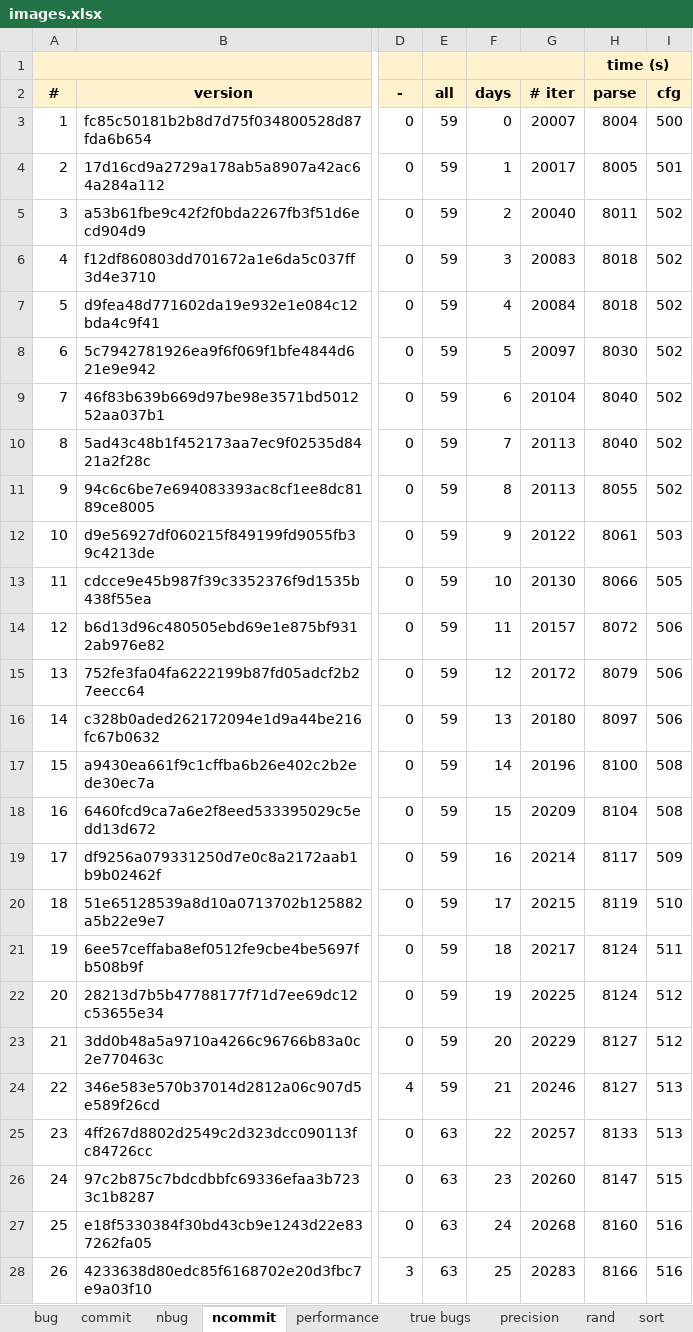
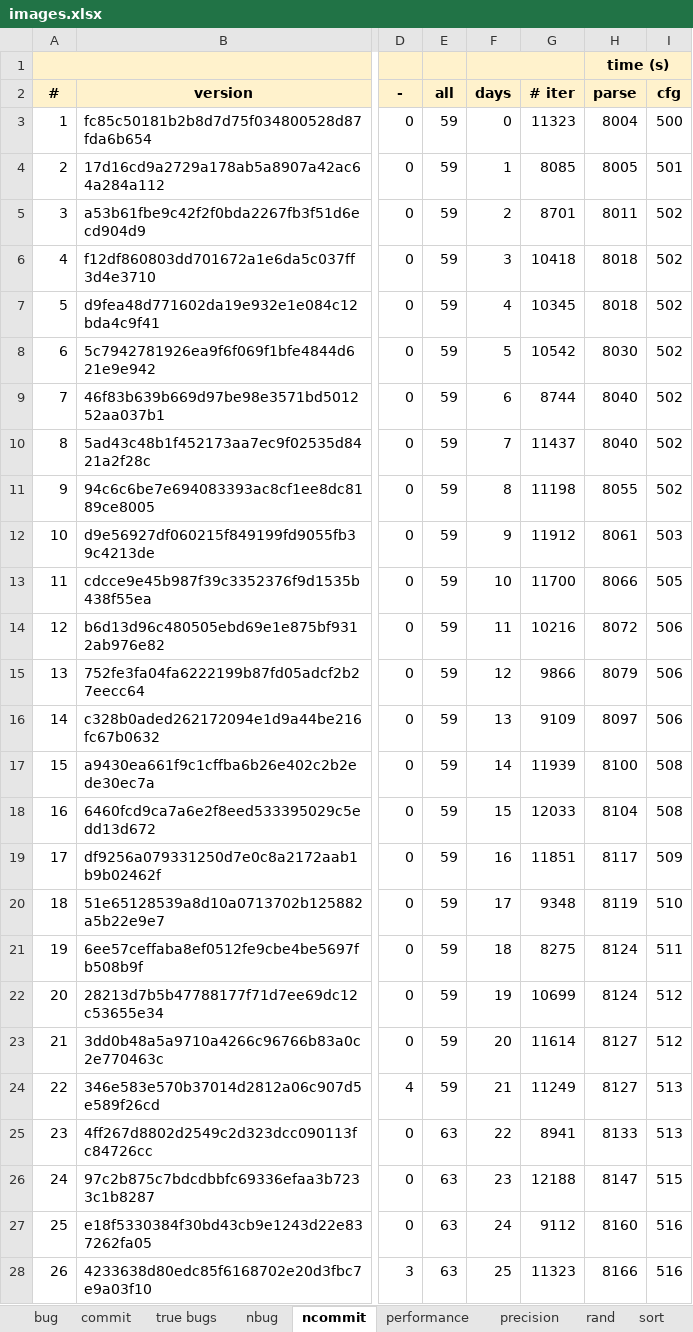
Before and after one commit to kaist-plrg/jiset, an Excel workbook: paper/ase21/img/images.xlsx, sheet ncommit, drawn as a sheet; only a part is shown, gaps mark what is left out; values as stored, in another font and other column widths than the file's, no borders; the diff covers the shown part only; the diff names each change by its address in the sheet, - before the commit and + after, or states it on an @@ line.

```diff
--- a/paper/ase21/img/images.xlsx (sheet ncommit)
+++ b/paper/ase21/img/images.xlsx (sheet ncommit)
@@ sheet tab order changed: bug | commit | true bugs | nbug | ncommit | performance | precision | rand | sort @@
-G3 (# iter): 20007
+G3 (# iter): 11323
-G4 (# iter): 20017
+G4 (# iter): 8085
-G5 (# iter): 20040
+G5 (# iter): 8701
-G6 (# iter): 20083
+G6 (# iter): 10418
-G7 (# iter): 20084
+G7 (# iter): 10345
-G8 (# iter): 20097
+G8 (# iter): 10542
-G9 (# iter): 20104
+G9 (# iter): 8744
-G10 (# iter): 20113
+G10 (# iter): 11437
-G11 (# iter): 20113
+G11 (# iter): 11198
-G12 (# iter): 20122
+G12 (# iter): 11912
-G13 (# iter): 20130
+G13 (# iter): 11700
-G14 (# iter): 20157
+G14 (# iter): 10216
-G15 (# iter): 20172
+G15 (# iter): 9866
-G16 (# iter): 20180
+G16 (# iter): 9109
-G17 (# iter): 20196
+G17 (# iter): 11939
-G18 (# iter): 20209
+G18 (# iter): 12033
-G19 (# iter): 20214
+G19 (# iter): 11851
-G20 (# iter): 20215
+G20 (# iter): 9348
-G21 (# iter): 20217
+G21 (# iter): 8275
-G22 (# iter): 20225
+G22 (# iter): 10699
-G23 (# iter): 20229
+G23 (# iter): 11614
-G24 (# iter): 20246
+G24 (# iter): 11249
-G25 (# iter): 20257
+G25 (# iter): 8941
-G26 (# iter): 20260
+G26 (# iter): 12188
-G27 (# iter): 20268
+G27 (# iter): 9112
-G28 (# iter): 20283
+G28 (# iter): 11323
```
Also changed, not shown: 838 edited cells elsewhere in this sheet, sheet rand, sheet sort, sheet precision, sheet true bugs, sheet performance, formulas that keep their value, charts or pictures, 13 other files.
